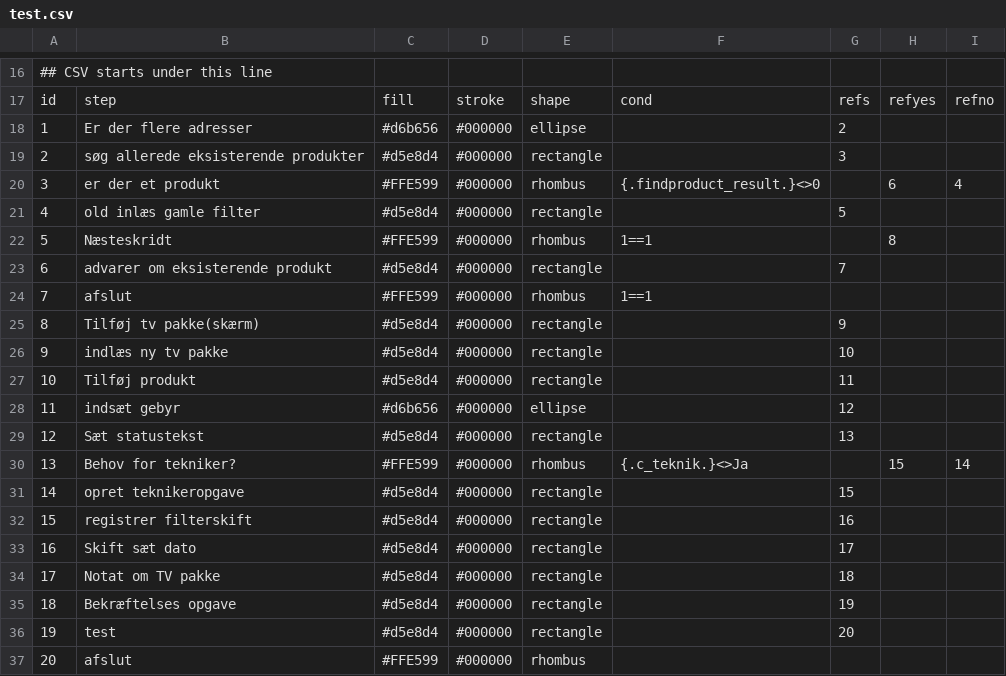
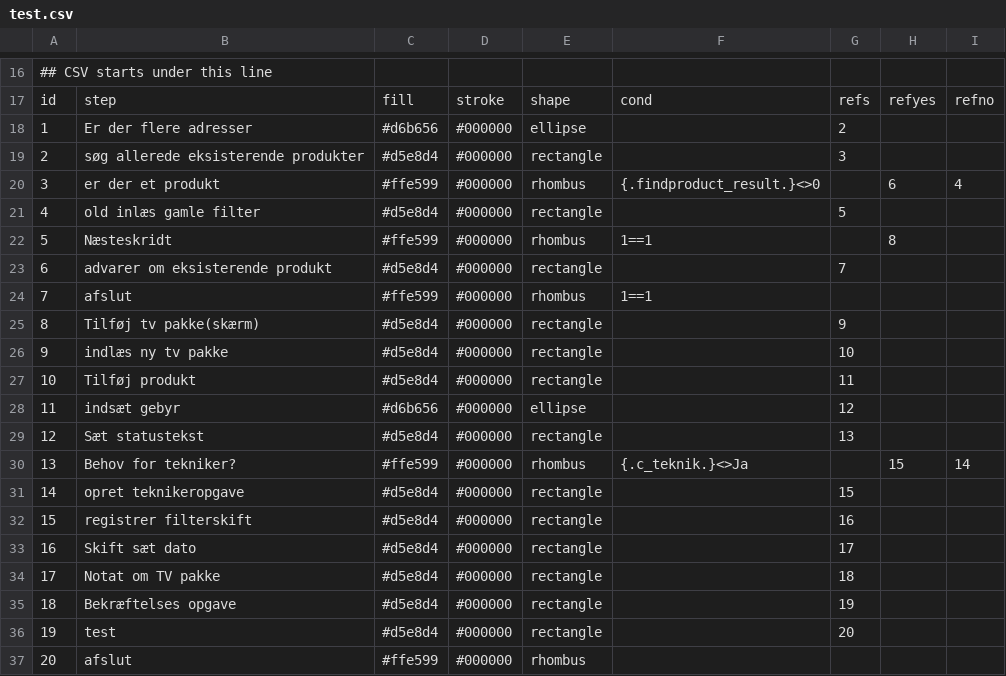
Before and after one commit to VolkanIsik86/drawcsv, a CSV file: test.csv, drawn as a sheet; only a part is shown, gaps mark what is left out.

```diff
--- a/test.csv
+++ b/test.csv
@@ -19,7 +19,7 @@ id,step,fill,stroke,shape,cond,refs,refyes,refno
 2,søg allerede eksisterende produkter ,#d5e8d4,#000000,rectangle,,"3",,
-3,er der et produkt,#FFE599,#000000,rhombus,{.findproduct_result.}<>0,,"6","4"
+3,er der et produkt,#ffe599,#000000,rhombus,{.findproduct_result.}<>0,,"6","4"
 4,old inlæs gamle filter,#d5e8d4,#000000,rectangle,,"5",,
-5,Næsteskridt,#FFE599,#000000,rhombus,1==1,,"8",
+5,Næsteskridt,#ffe599,#000000,rhombus,1==1,,"8",
 6,advarer om eksisterende produkt,#d5e8d4,#000000,rectangle,,"7",,
-7,afslut,#FFE599,#000000,rhombus,1==1,,,
+7,afslut,#ffe599,#000000,rhombus,1==1,,,
 8,Tilføj tv pakke(skærm),#d5e8d4,#000000,rectangle,,"9",,
@@ -29,3 +29,3 @@ id,step,fill,stroke,shape,cond,refs,refyes,refno
 12,Sæt statustekst,#d5e8d4,#000000,rectangle,,"13",,
-13,Behov for tekniker?,#FFE599,#000000,rhombus,{.c_teknik.}<>Ja,,"15","14"
+13,Behov for tekniker?,#ffe599,#000000,rhombus,{.c_teknik.}<>Ja,,"15","14"
 14,opret teknikeropgave,#d5e8d4,#000000,rectangle,,"15",,
@@ -36,2 +36,2 @@ id,step,fill,stroke,shape,cond,refs,refyes,refno
 19,test,#d5e8d4,#000000,rectangle,,"20",,
-20,afslut,#FFE599,#000000,rhombus,,,,
+20,afslut,#ffe599,#000000,rhombus,,,,
```
Also changed, not shown: 1 other file.
